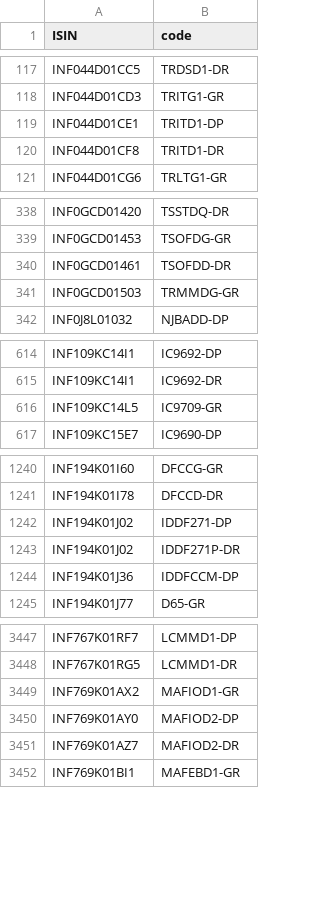
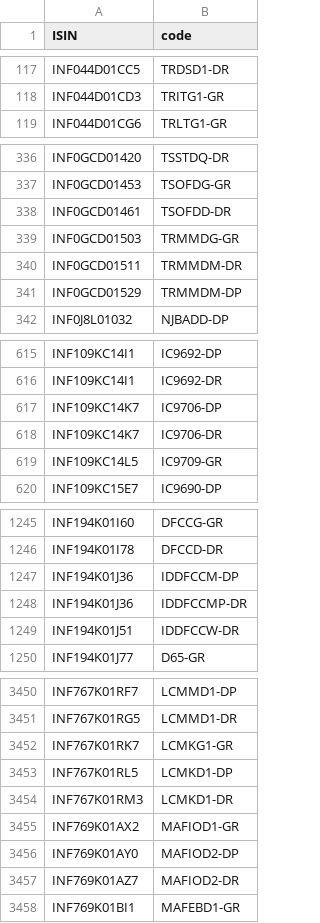
Before and after one commit to captn3m0/mf.captnemo.in, a CSV file: _data/lookup.csv, drawn as a sheet; only a part is shown, gaps mark what is left out; the diff covers the shown part only.

```diff
--- a/_data/lookup.csv
+++ b/_data/lookup.csv
@@ -118,4 +118,2 @@ ISIN,code
 "INF044D01CD3","TRITG1-GR"
-"INF044D01CE1","TRITD1-DP"
-"INF044D01CF8","TRITD1-DR"
 "INF044D01CG6","TRLTG1-GR"
@@ -341,2 +339,4 @@ ISIN,code
 "INF0GCD01503","TRMMDG-GR"
+"INF0GCD01511","TRMMDM-DR"
+"INF0GCD01529","TRMMDM-DP"
 "INF0J8L01032","NJBADD-DP"
@@ -615,2 +616,4 @@ ISIN,code
 "INF109KC14I1","IC9692-DR"
+"INF109KC14K7","IC9706-DP"
+"INF109KC14K7","IC9706-DR"
 "INF109KC14L5","IC9709-GR"
@@ -1241,5 +1246,5 @@ ISIN,code
 "INF194K01I78","DFCCD-DR"
-"INF194K01J02","IDDF271-DP"
-"INF194K01J02","IDDF271P-DR"
 "INF194K01J36","IDDFCCM-DP"
+"INF194K01J36","IDDFCCMP-DR"
+"INF194K01J51","IDDFCCW-DR"
 "INF194K01J77","D65-GR"
@@ -3448,2 +3451,5 @@ ISIN,code
 "INF767K01RG5","LCMMD1-DR"
+"INF767K01RK7","LCMKG1-GR"
+"INF767K01RL5","LCMKD1-DP"
+"INF767K01RM3","LCMKD1-DR"
 "INF769K01AX2","MAFIOD1-GR"
```
Also changed, not shown: 29 added rows, 28 removed rows and 4 edited cells elsewhere in this file, 1 other file.
